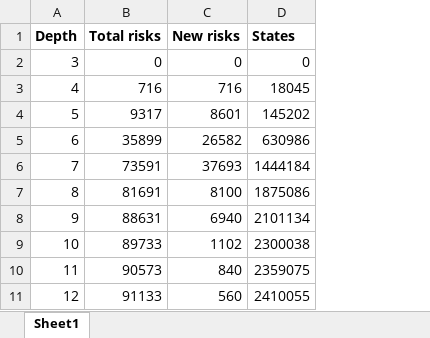
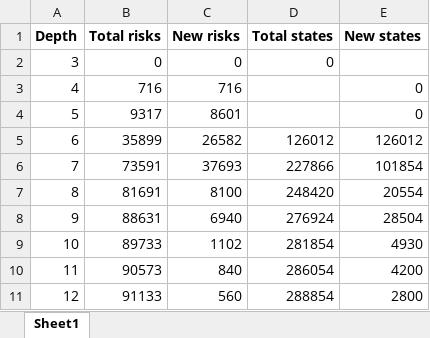
Before and after one commit to rensink/reaction-systems, an Excel workbook: papers/NaturalComputing/figs/cmsb.xlsx, sheet Sheet1, drawn as a sheet; values as stored, in another font and other column widths than the file's, no borders; charts and pictures not drawn; removed rows and columns are numbered as before the commit, all else as after; the diff names each change by its address in the sheet, - before the commit and + after, or states it on an @@ line.

Commit message:
Spreadsheet updated: total state count and new state count now correct

```diff
--- a/papers/NaturalComputing/figs/cmsb.xlsx (sheet Sheet1)
+++ b/papers/NaturalComputing/figs/cmsb.xlsx (sheet Sheet1)
-column D (States), rows 2-11: 0 | 18045 | 145202 | 630986 | 1444184 | 1875086 | 2101134 | 2300038 | 2359075 | 2410055
+column D (Total states), rows 2-11: 0 |  |  | 126012 | 227866 | 248420 | 276924 | 281854 | 286054 | 288854
+column E (New states), rows 3-11: 0 | 0 | 126012 | 101854 | 20554 | 28504 | 4930 | 4200 | 2800
```
Also changed, not shown: charts or pictures.
